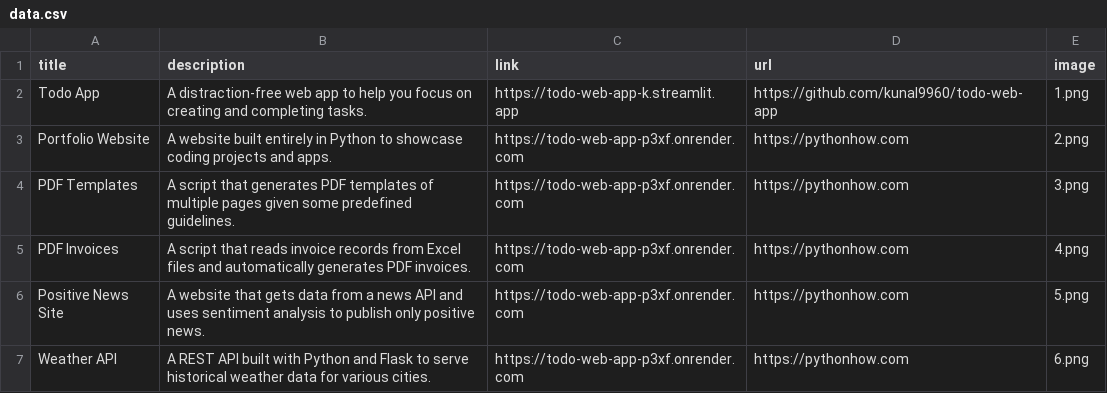
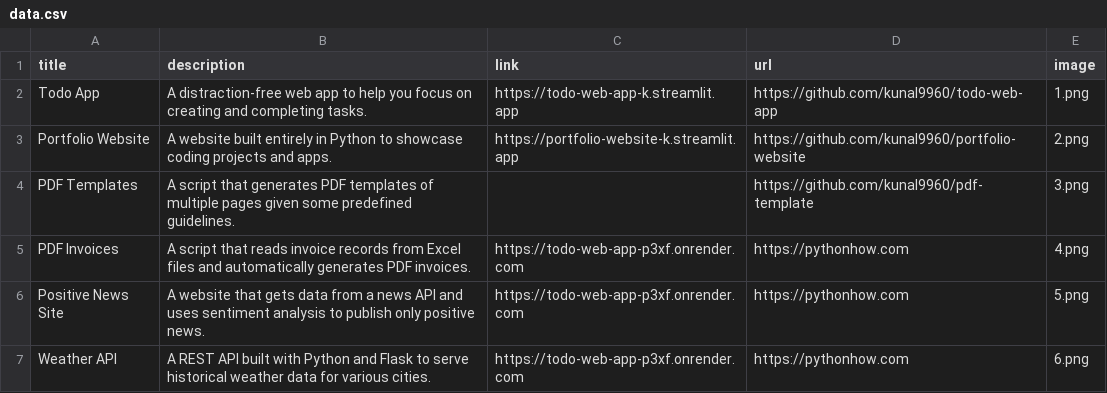
Before and after one commit to kunal9960/portfolio-website, a CSV file: data.csv, drawn as a sheet; only a part is shown.

```diff
--- a/data.csv
+++ b/data.csv
@@ -2,4 +2,4 @@ title;description;link;url;image
 Todo App;A distraction-free web app to help you focus on creating and completing tasks.;https://todo-web-app-k.streamlit.app;https://github.com/kunal9960/todo-web-app;1.png
-Portfolio Website;A website built entirely in Python to showcase coding projects and apps.;https://todo-web-app-p3xf.onrender.com;https://pythonhow.com;2.png
-PDF Templates;A script that generates PDF templates of multiple pages given some predefined guidelines.;https://todo-web-app-p3xf.onrender.com;https://pythonhow.com;3.png
+Portfolio Website;A website built entirely in Python to showcase coding projects and apps.;https://portfolio-website-k.streamlit.app;https://github.com/kunal9960/portfolio-website;2.png
+PDF Templates;A script that generates PDF templates of multiple pages given some predefined guidelines.;;https://github.com/kunal9960/pdf-template;3.png
 PDF Invoices;A script that reads invoice records from Excel files and automatically generates PDF invoices.;https://todo-web-app-p3xf.onrender.com;https://pythonhow.com;4.png
```
Also changed, not shown: 5 other files.
